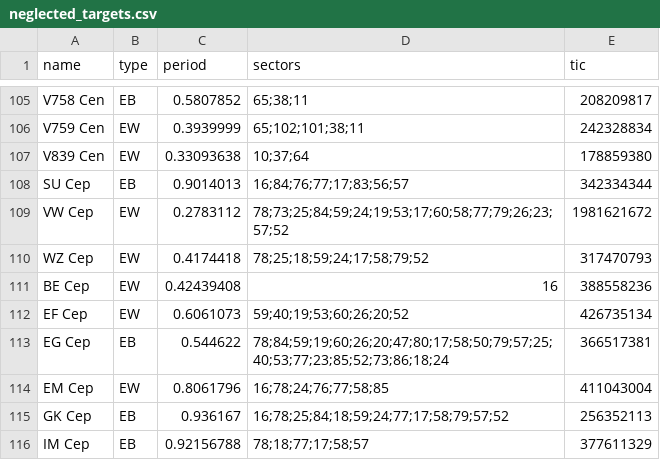
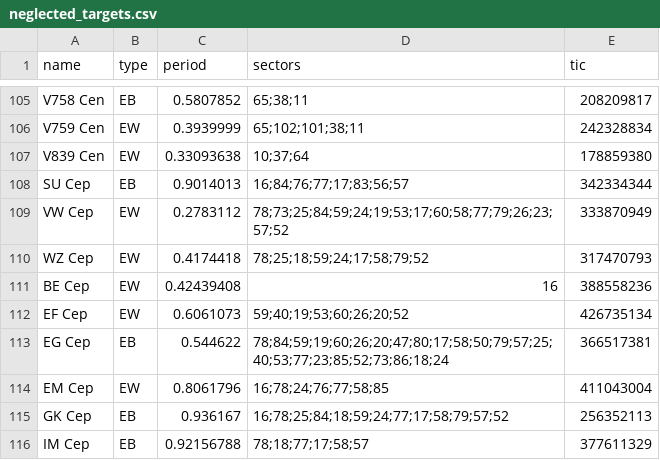
Before and after one commit to GeoVlrs/neglected-eclipsing-binaries, a CSV file: data/targets/neglected_targets.csv, drawn as a sheet; only a part is shown, gaps mark what is left out.

```diff
--- a/data/targets/neglected_targets.csv
+++ b/data/targets/neglected_targets.csv
@@ -108,3 +108,3 @@ V839 Cen,EW,0.33093638,10;37;64,178859380
 SU Cep,EB,0.9014013,16;84;76;77;17;83;56;57,342334344
-VW Cep,EW,0.2783112,78;73;25;84;59;24;19;53;17;60;58;77;79;26;23;57;52,1981621672
+VW Cep,EW,0.2783112,78;73;25;84;59;24;19;53;17;60;58;77;79;26;23;57;52,333870949
 WZ Cep,EW,0.4174418,78;25;18;59;24;17;58;79;52,317470793
```
Also changed, not shown: data/targets/contact_q_literature.csv, data/targets/neglected_targets_batch1.csv, 29 other files.
